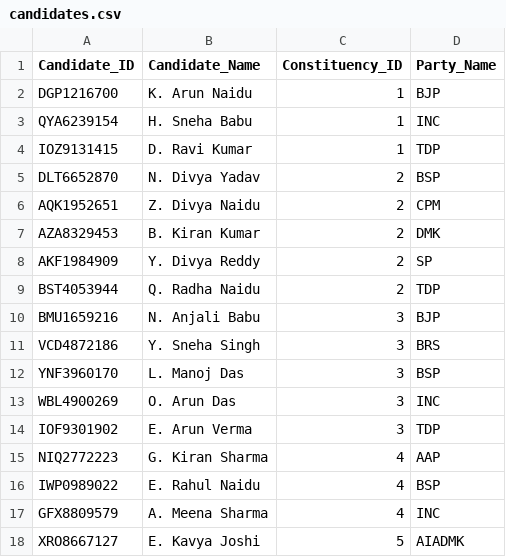
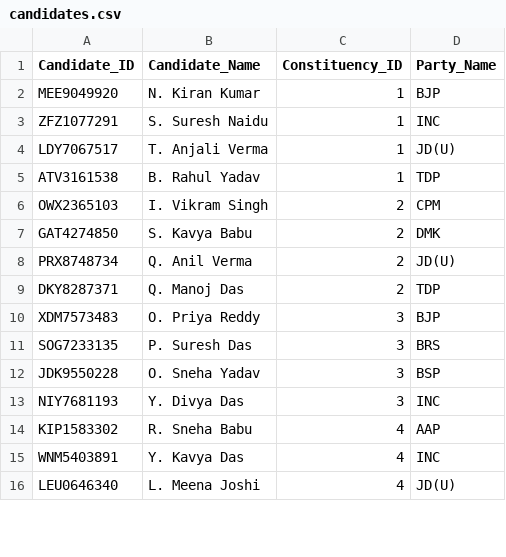
Before and after one commit to bmrudula22/Election-Project, a CSV file: candidates.csv, drawn as a sheet; only a part is shown; the diff covers the shown part only.

```diff
--- a/candidates.csv
+++ b/candidates.csv
@@ -1,18 +1,16 @@
 Candidate_ID,Candidate_Name,Constituency_ID,Party_Name
-DGP1216700,K. Arun Naidu,1,BJP
-QYA6239154,H. Sneha Babu,1,INC
-IOZ9131415,D. Ravi Kumar,1,TDP
-DLT6652870,N. Divya Yadav,2,BSP
-AQK1952651,Z. Divya Naidu,2,CPM
-AZA8329453,B. Kiran Kumar,2,DMK
-AKF1984909,Y. Divya Reddy,2,SP
-BST4053944,Q. Radha Naidu,2,TDP
-BMU1659216,N. Anjali Babu,3,BJP
-VCD4872186,Y. Sneha Singh,3,BRS
-YNF3960170,L. Manoj Das,3,BSP
-WBL4900269,O. Arun Das,3,INC
-IOF9301902,E. Arun Verma,3,TDP
-NIQ2772223,G. Kiran Sharma,4,AAP
-IWP0989022,E. Rahul Naidu,4,BSP
-GFX8809579,A. Meena Sharma,4,INC
-XRO8667127,E. Kavya Joshi,5,AIADMK
+MEE9049920,N. Kiran Kumar,1,BJP
+ZFZ1077291,S. Suresh Naidu,1,INC
+LDY7067517,T. Anjali Verma,1,JD(U)
+ATV3161538,B. Rahul Yadav,1,TDP
+OWX2365103,I. Vikram Singh,2,CPM
+GAT4274850,S. Kavya Babu,2,DMK
+PRX8748734,Q. Anil Verma,2,JD(U)
+DKY8287371,Q. Manoj Das,2,TDP
+XDM7573483,O. Priya Reddy,3,BJP
+SOG7233135,P. Suresh Das,3,BRS
+JDK9550228,O. Sneha Yadav,3,BSP
+NIY7681193,Y. Divya Das,3,INC
+KIP1583302,R. Sneha Babu,4,AAP
+WNM5403891,Y. Kavya Das,4,INC
+LEU0646340,L. Meena Joshi,4,JD(U)
```
Also changed, not shown: 7 added rows, 5 removed rows and 16 edited cells elsewhere in this file, 1 other file.
